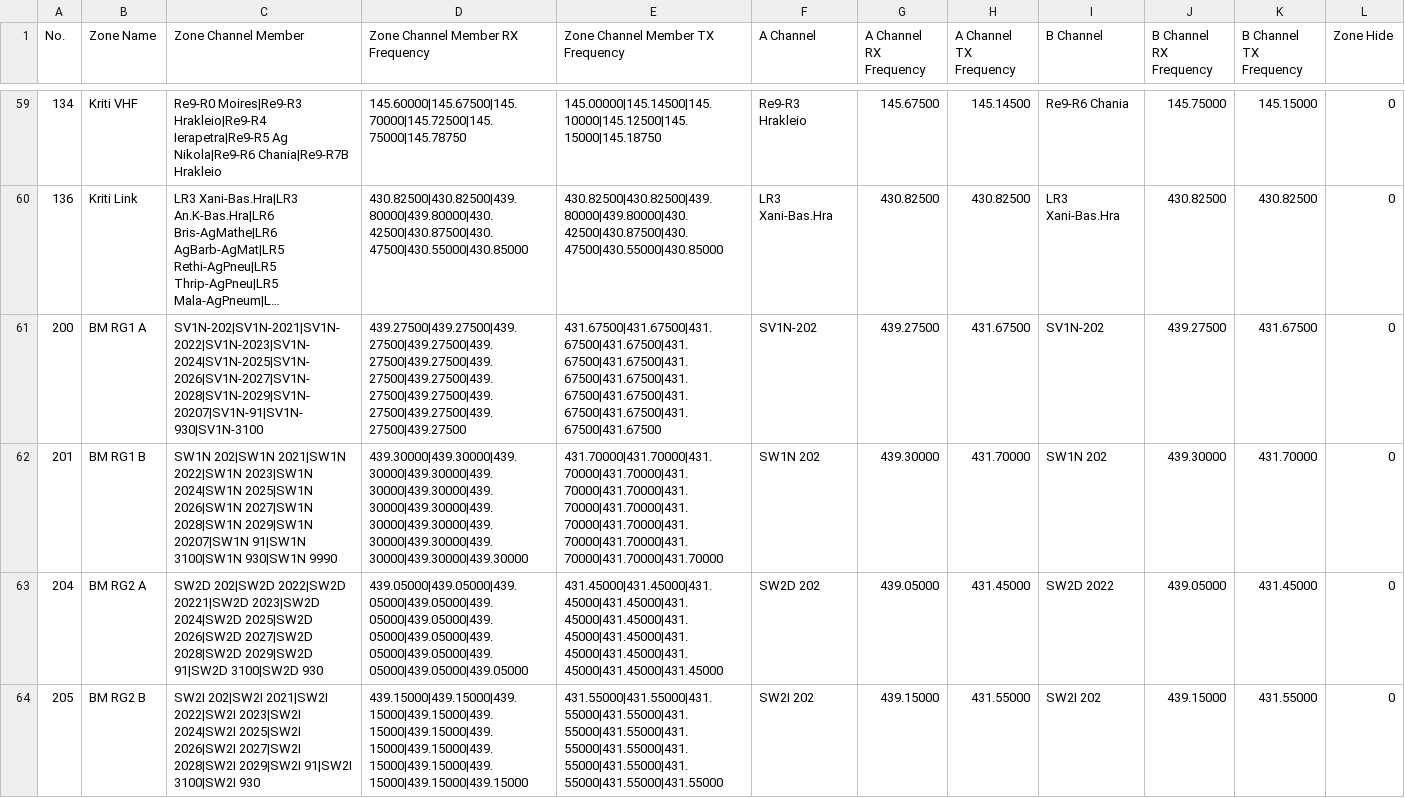
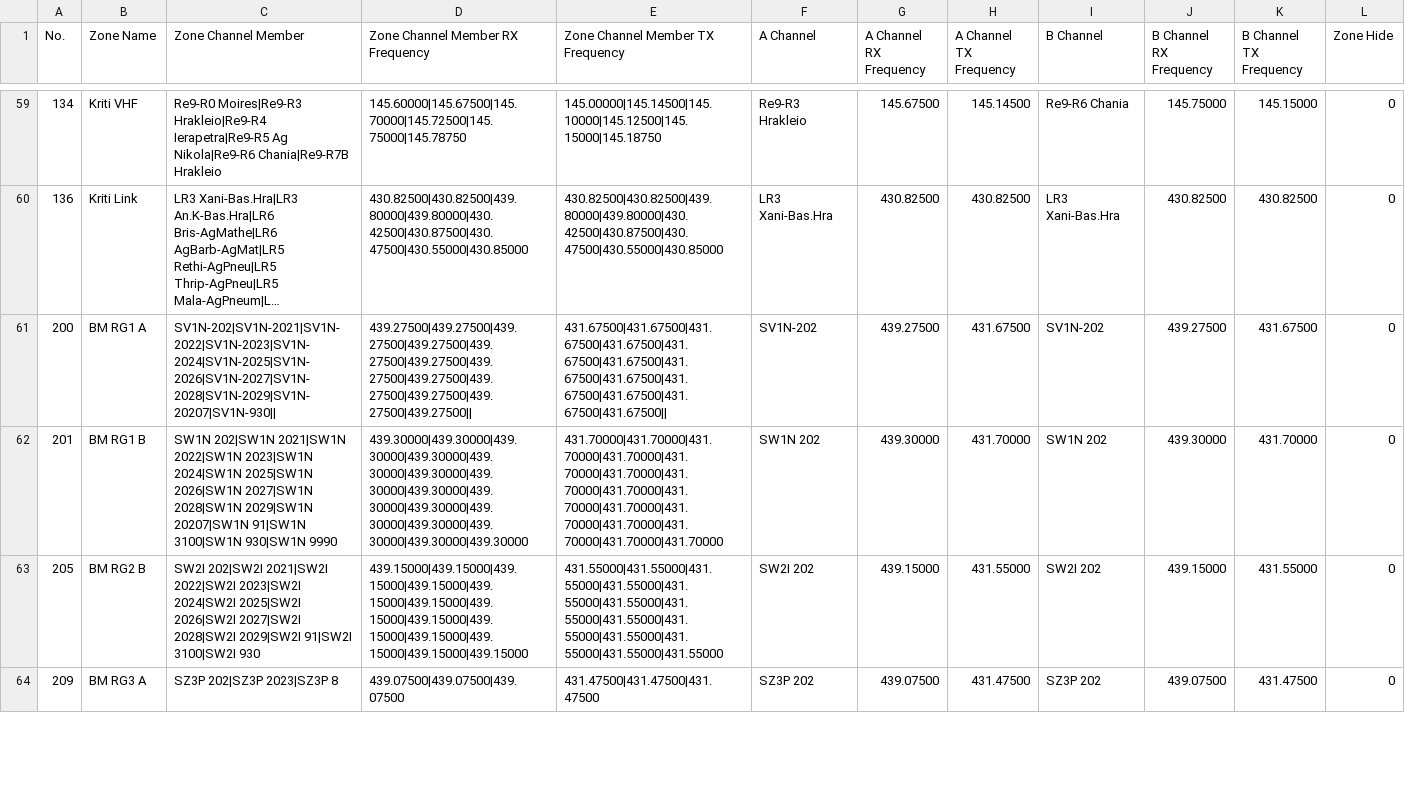
Before and after one commit to alinakis/anytone-878uvii-plus, a CSV file: Zone.CSV, drawn as a sheet; only a part is shown, gaps mark what is left out; the shorter side is filled out with more unchanged rows; long unchanged cells end in …; the diff covers the shown part only; the diff names each change by its address in the sheet, - before the commit and + after, or states it on an @@ line.

```diff
--- a/Zone.CSV
+++ b/Zone.CSV
-C61 (Zone Channel Member): SV1N-202|SV1N-2021|SV1N-2022|SV1N-2023|SV1N-2024|SV1N-2025|SV1N-2026|SV1N-2027|SV1N-2028|SV1N-2029|SV1N-20207|SV1N-91|SV1N-930|SV1N-3100
+C61 (Zone Channel Member): SV1N-202|SV1N-2021|SV1N-2022|SV1N-2023|SV1N-2024|SV1N-2025|SV1N-2026|SV1N-2027|SV1N-2028|SV1N-2029|SV1N-20207|SV1N-930||
-D61 (Zone Channel Member RX Frequency): 439.27500|439.27500|439.27500|439.27500|439.27500|439.27500|439.27500|439.27500|439.27500|439.27500|439.27500|439.27500|439.27500|439.27500
+D61 (Zone Channel Member RX Frequency): 439.27500|439.27500|439.27500|439.27500|439.27500|439.27500|439.27500|439.27500|439.27500|439.27500|439.27500|439.27500||
-E61 (Zone Channel Member TX Frequency): 431.67500|431.67500|431.67500|431.67500|431.67500|431.67500|431.67500|431.67500|431.67500|431.67500|431.67500|431.67500|431.67500|431.67500
+E61 (Zone Channel Member TX Frequency): 431.67500|431.67500|431.67500|431.67500|431.67500|431.67500|431.67500|431.67500|431.67500|431.67500|431.67500|431.67500||
-row 63: 204 | BM RG2 A | SW2D 202|SW2D 2022|SW2D 20221|SW2D 2023|SW2D 2024|SW2D 2025|SW2D 2026|SW2D 2027|SW2D 2028|SW2D 2029|SW2D 91|SW2D 3100|SW2D 930 | 439.05000|439.05000|439.05000|439.05000|439.05000|439.05000|439.05000|439.05000|439.05000|439.05000|439.05000|439.05000|439.05000 | 431.45000|431.45000|431.45000|431.45000|431.45000|431.45000|431.45000|431.45000|431.45000|431.45000|431.45000|431.45000|431.45000 | SW2D 202 | 439.05000 | 431.45000 | SW2D 2022 | 439.05000 | 431.45000 | 0
```
Also changed, not shown: 2 removed rows and 5 edited cells elsewhere in this file, Channel.CSV.
